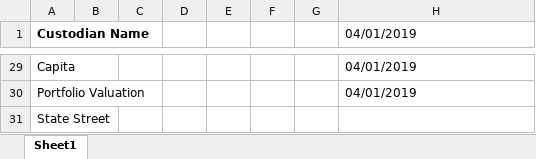
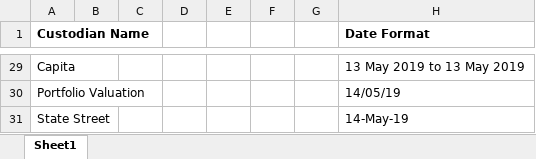
Before and after one commit to loka625/Smart-Parking-System-using-opencv, an Excel workbook: Prod Excel.xlsx, sheet Sheet1, drawn as a sheet; only a part is shown, gaps mark what is left out; values as stored, in another font and other column widths than the file's, no borders; the diff covers the shown part only; the diff names each change by its address in the sheet, - before the commit and + after, or states it on an @@ line.

```diff
--- a/Prod Excel.xlsx (sheet Sheet1)
+++ b/Prod Excel.xlsx (sheet Sheet1)
-H1: 04/01/2019
+H1: Date Format
-H1 bold: off
+H1 bold: on
-H29 (Date Format): 04/01/2019
+H29 (Date Format): 13 May 2019 to 13 May 2019
-H30 (Date Format): 04/01/2019
+H30 (Date Format): 14/05/19
-H31 (Date Format): (empty)
+H31 (Date Format): 14-May-19
```
Also changed, not shown: 27 edited cells elsewhere in this sheet.
